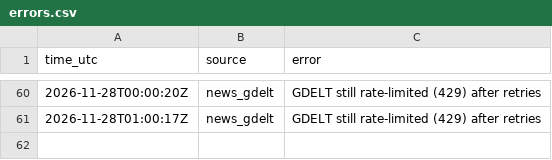
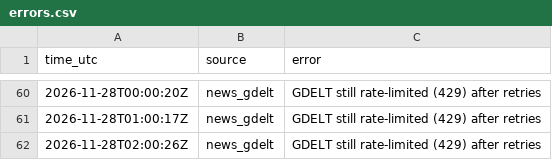
Before and after one commit to JonHagwood/crypto-data, a CSV file: data/errors.csv, drawn as a sheet; only a part is shown, gaps mark what is left out.

```diff
--- a/data/errors.csv
+++ b/data/errors.csv
@@ -61 +61,2 @@ time_utc,source,error
 2026-11-28T01:00:17Z,news_gdelt,GDELT still rate-limited (429) after retries
+2026-11-28T02:00:26Z,news_gdelt,GDELT still rate-limited (429) after retries
```
Also changed, not shown: data/deribit_btc.csv, data/fear_greed.csv, 4 other files.
